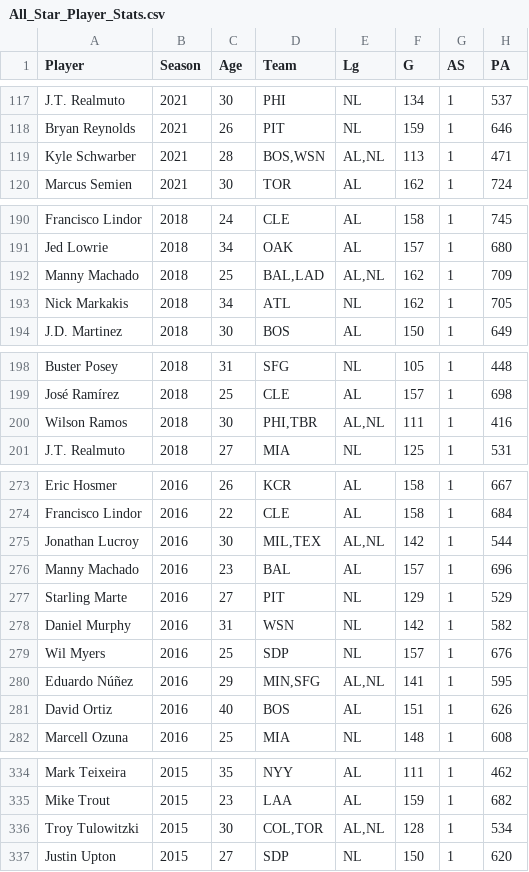
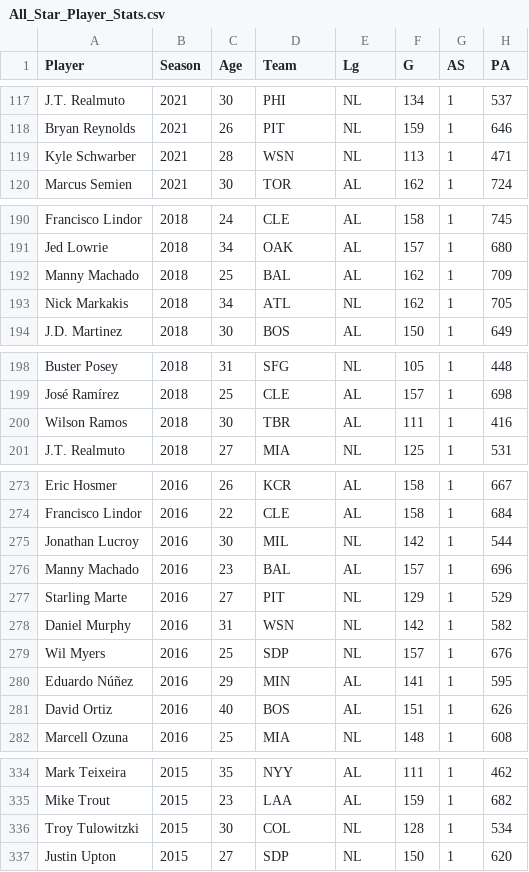
Before and after one commit to Christian-Albertini/project-4, a CSV file: Resources/All_Star_Player_Stats.csv, drawn as a sheet; only a part is shown, gaps mark what is left out; the diff names each change by its address in the sheet, - before the commit and + after, or states it on an @@ line.

Commit message:
Edited spreadsheets

```diff
--- a/Resources/All_Star_Player_Stats.csv
+++ b/Resources/All_Star_Player_Stats.csv
-D119 (Team): BOS,WSN
+D119 (Team): WSN
-E119 (Lg): AL,NL
+E119 (Lg): NL
-D192 (Team): BAL,LAD
+D192 (Team): BAL
-E192 (Lg): AL,NL
+E192 (Lg): AL
-D200 (Team): PHI,TBR
+D200 (Team): TBR
-E200 (Lg): AL,NL
+E200 (Lg): AL
-D275 (Team): MIL,TEX
+D275 (Team): MIL
-E275 (Lg): AL,NL
+E275 (Lg): NL
-D280 (Team): MIN,SFG
+D280 (Team): MIN
-E280 (Lg): AL,NL
+E280 (Lg): AL
-D336 (Team): COL,TOR
+D336 (Team): COL
-E336 (Lg): AL,NL
+E336 (Lg): NL
```
Also changed, not shown: Resources/Combined_Player_Stats.csv.
